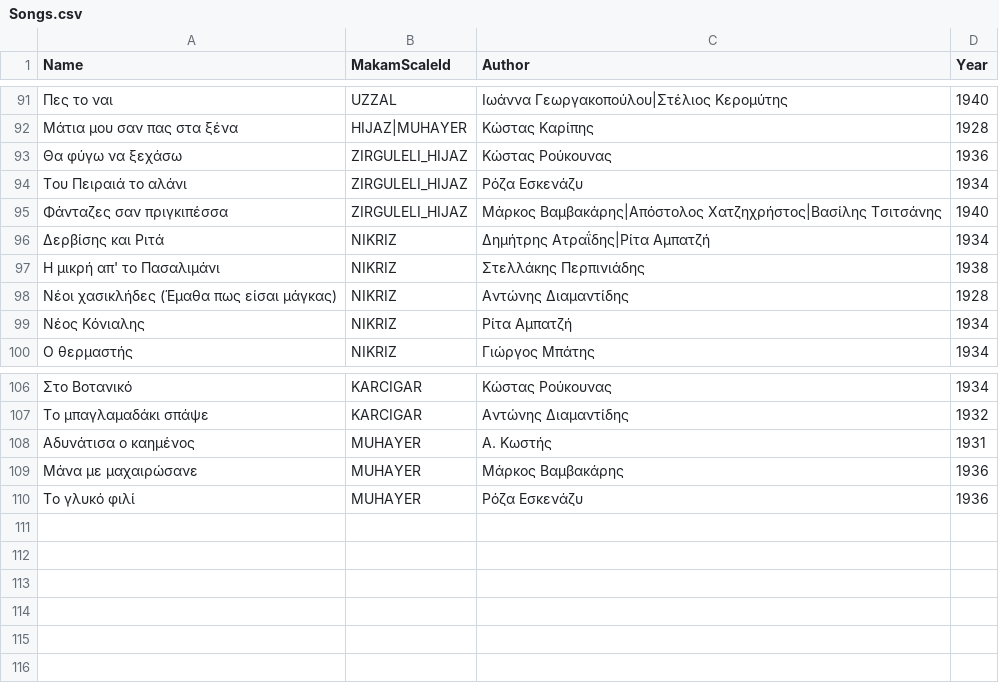
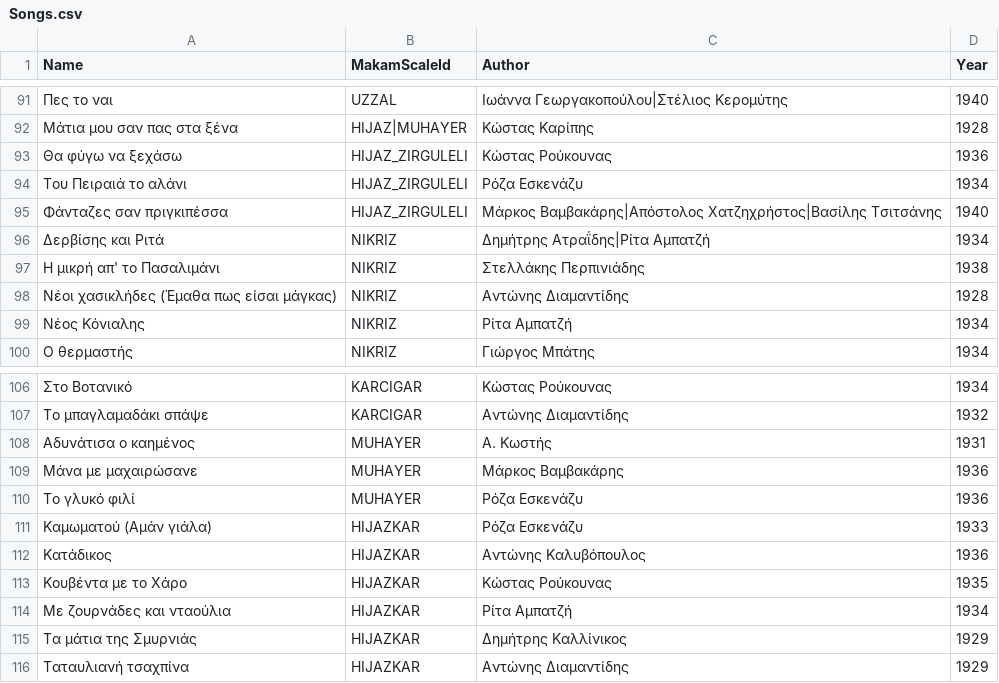
Before and after one commit to efthymios-ks/bouzouki-notes, a CSV file: Features/Songs/Backend/Songs.csv, drawn as a sheet; only a part is shown, gaps mark what is left out.

Commit message:
added hijazkar makam

```diff
--- a/Features/Songs/Backend/Songs.csv
+++ b/Features/Songs/Backend/Songs.csv
@@ -92,5 +92,5 @@ Name,MakamScaleId,Author,Year
 Μάτια μου σαν πας στα ξένα,HIJAZ|MUHAYER,Κώστας Καρίπης,1928
-Θα φύγω να ξεχάσω,ZIRGULELI_HIJAZ,Κώστας Ρούκουνας,1936
-Του Πειραιά το αλάνι,ZIRGULELI_HIJAZ,Ρόζα Εσκενάζυ,1934
-Φάνταζες σαν πριγκιπέσσα,ZIRGULELI_HIJAZ,Μάρκος Βαμβακάρης|Απόστολος Χατζηχρήστος|Βασίλης Τσιτσάνης,1940
+Θα φύγω να ξεχάσω,HIJAZ_ZIRGULELI,Κώστας Ρούκουνας,1936
+Του Πειραιά το αλάνι,HIJAZ_ZIRGULELI,Ρόζα Εσκενάζυ,1934
+Φάνταζες σαν πριγκιπέσσα,HIJAZ_ZIRGULELI,Μάρκος Βαμβακάρης|Απόστολος Χατζηχρήστος|Βασίλης Τσιτσάνης,1940
 Δερβίσης και Ριτά,NIKRIZ,Δημήτρης Ατραΐδης|Ρίτα Αμπατζή,1934
@@ -110 +110,7 @@ Name,MakamScaleId,Author,Year
 Το γλυκό φιλί,MUHAYER,Ρόζα Εσκενάζυ,1936
+Καμωματού (Αμάν γιάλα),HIJAZKAR,Ρόζα Εσκενάζυ,1933
+Κατάδικος,HIJAZKAR,Αντώνης Καλυβόπουλος,1936
+Κουβέντα με το Χάρο,HIJAZKAR,Κώστας Ρούκουνας,1935
+Με ζουρνάδες και νταούλια,HIJAZKAR,Ρίτα Αμπατζή,1934
+Τα μάτια της Σμυρνιάς,HIJAZKAR,Δημήτρης Καλλίνικος,1929
+Ταταυλιανή τσαχπίνα,HIJAZKAR,Αντώνης Διαμαντίδης,1929
```
Also changed, not shown: 2 other files.
